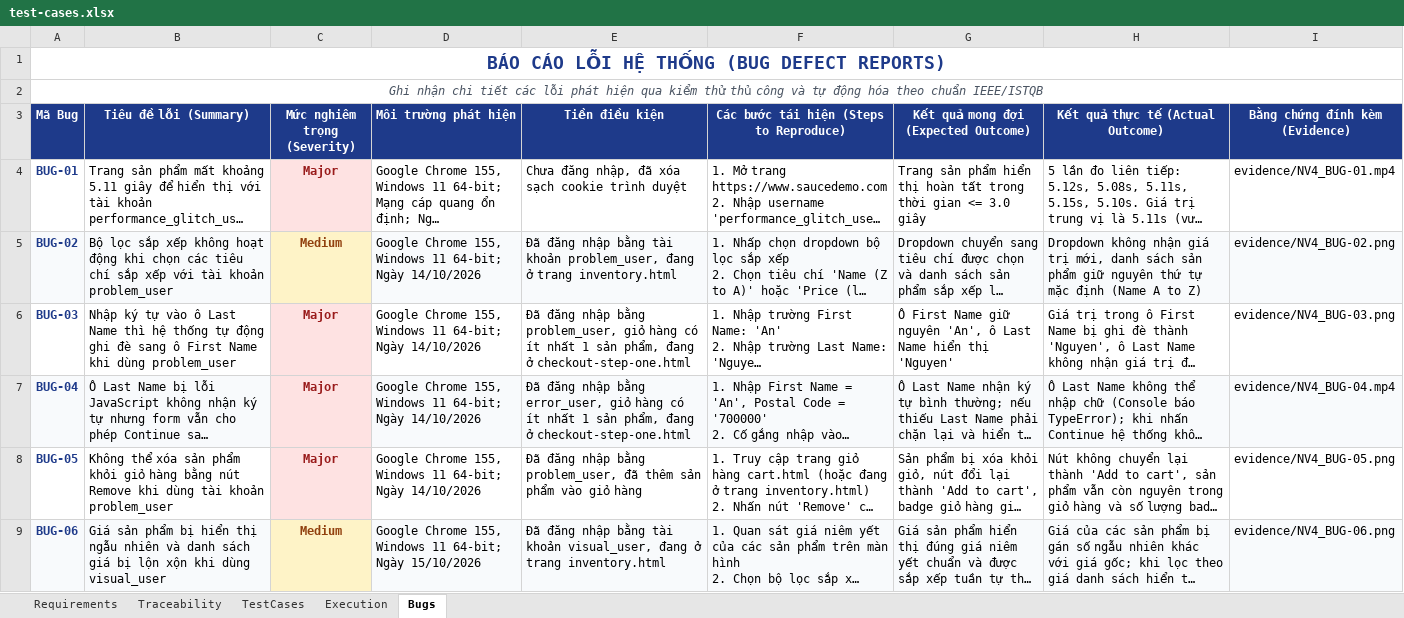
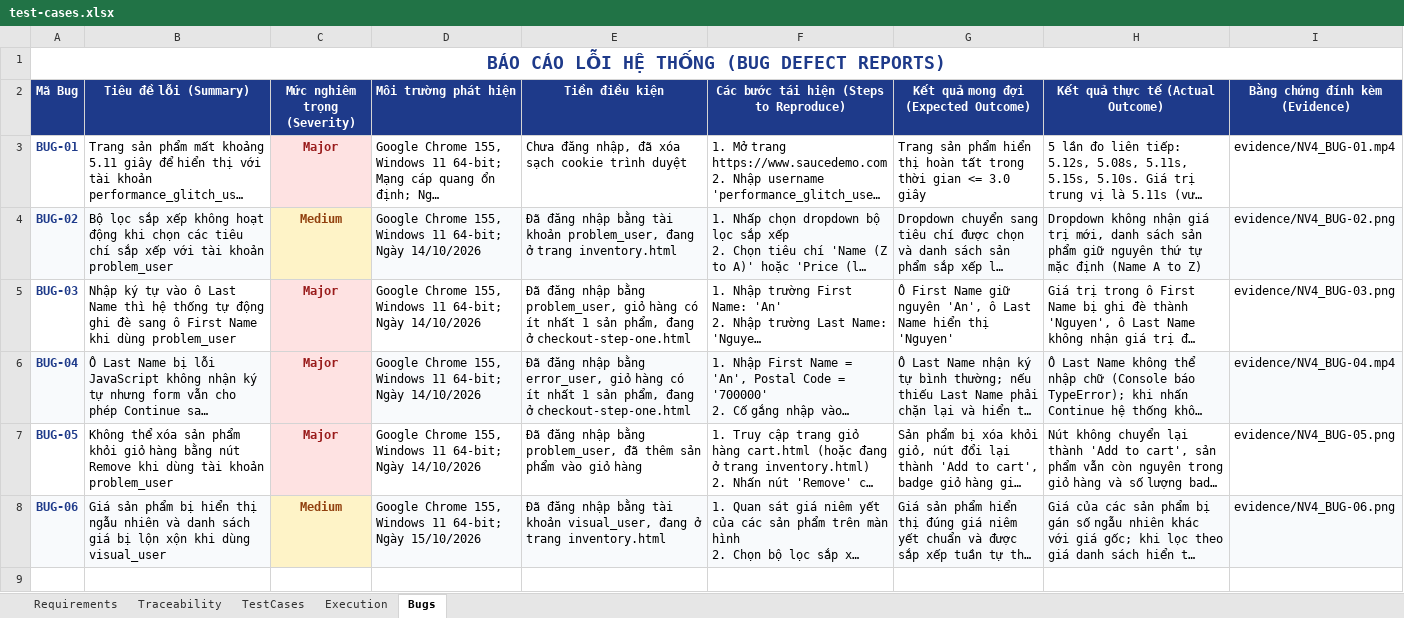
Before and after one commit to dangkhanh2610/SoftwareTesting, an Excel workbook: test-cases.xlsx, sheet Bugs, drawn as a sheet; long unchanged cells end in …; values as stored, in another font and other column widths than the file's, no borders; charts and pictures not drawn; the diff names each change by its address in the sheet, - before the commit and + after, or states it on an @@ line.

```diff
--- a/test-cases.xlsx (sheet Bugs)
+++ b/test-cases.xlsx (sheet Bugs)
-row 2: Ghi nhận chi tiết các lỗi phát hiện qua kiểm thử thủ công và tự động hóa theo chuẩn IEEE/ISTQB
```
Also changed, not shown: sheet TestCases, sheet Traceability, sheet Requirements, sheet Execution, 15 other files.
